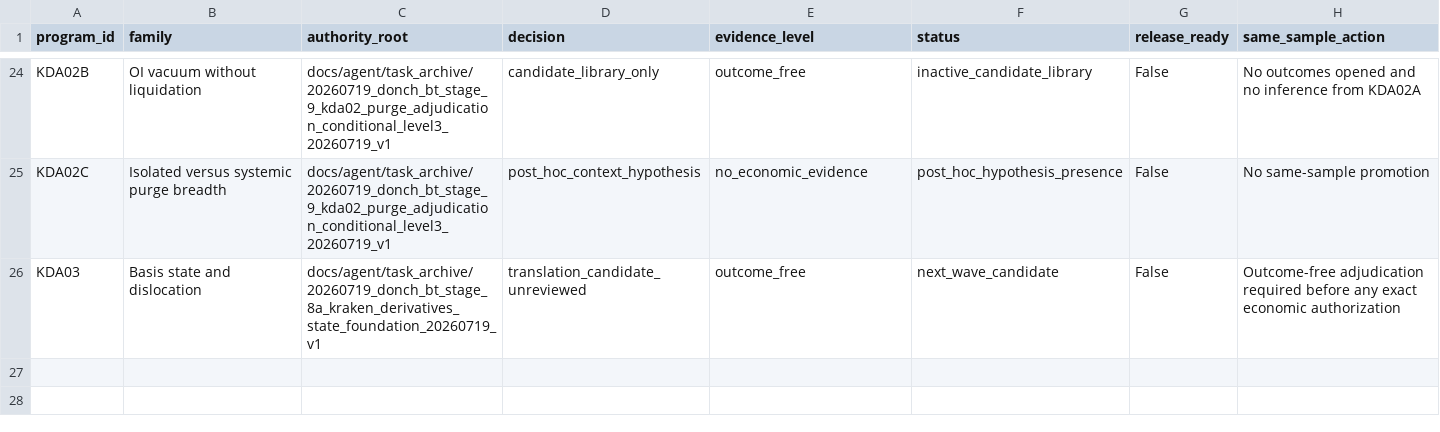
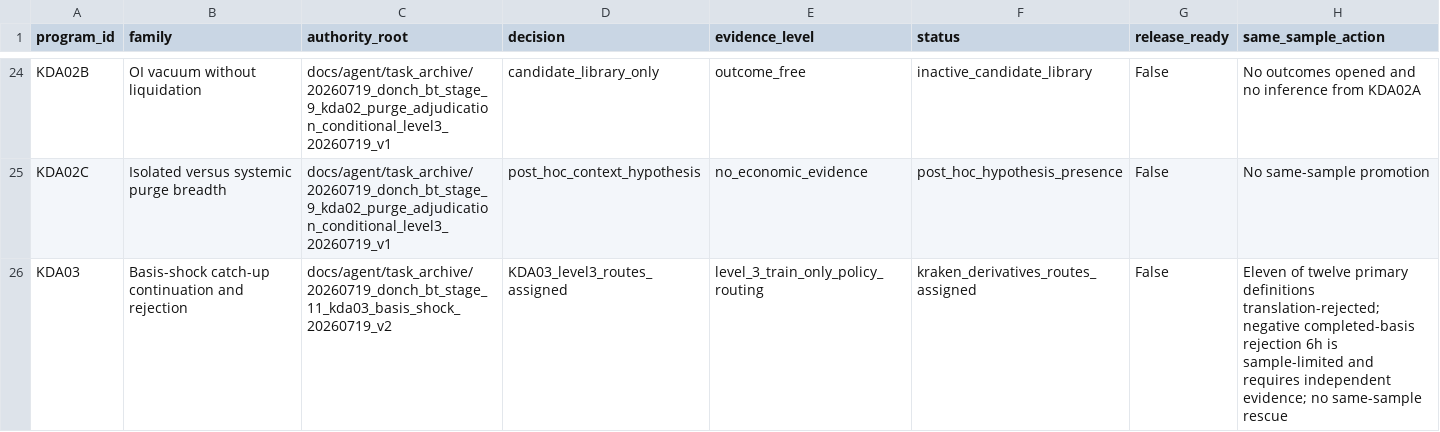
Before and after one commit to whywouldanyonedodrugs/testerdonch, a CSV file: docs/agent/CURRENT_FAMILY_HYPOTHESIS_REGISTRY.csv, drawn as a sheet; only a part is shown, gaps mark what is left out.

```diff
--- a/docs/agent/CURRENT_FAMILY_HYPOTHESIS_REGISTRY.csv
+++ b/docs/agent/CURRENT_FAMILY_HYPOTHESIS_REGISTRY.csv
@@ -25,2 +25,2 @@ KDA02B,OI vacuum without liquidation,docs/agent/task_archive/20260719_donch_bt_s
 KDA02C,Isolated versus systemic purge breadth,docs/agent/task_archive/20260719_donch_bt_stage_9_kda02_purge_adjudication_conditional_level3_20260719_v1,post_hoc_context_hypothesis,no_economic_evidence,post_hoc_hypothesis_presence,False,No same-sample promotion
-KDA03,Basis state and dislocation,docs/agent/task_archive/20260719_donch_bt_stage_8a_kraken_derivatives_state_foundation_20260719_v1,translation_candidate_unreviewed,outcome_free,next_wave_candidate,False,Outcome-free adjudication required before any exact economic authorization
+KDA03,Basis-shock catch-up continuation and rejection,docs/agent/task_archive/20260719_donch_bt_stage_11_kda03_basis_shock_20260719_v2,KDA03_level3_routes_assigned,level_3_train_only_policy_routing,kraken_derivatives_routes_assigned,False,Eleven of twelve primary definitions translation-rejected; negative completed-basis rejection 6h is sample-limited and requires independent evidence; no same-sample rescue
```
Also changed, not shown: docs/agent/CURRENT_ATTEMPT_MULTIPLICITY_REGISTRY.csv, docs/agent/CURRENT_RUN_EVIDENCE_REGISTRY.csv, 27 other files.
